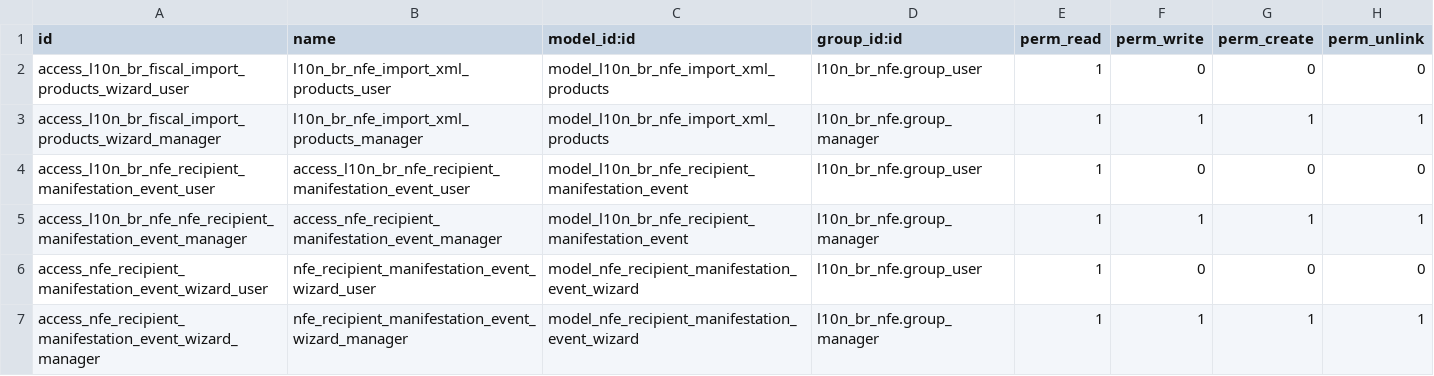
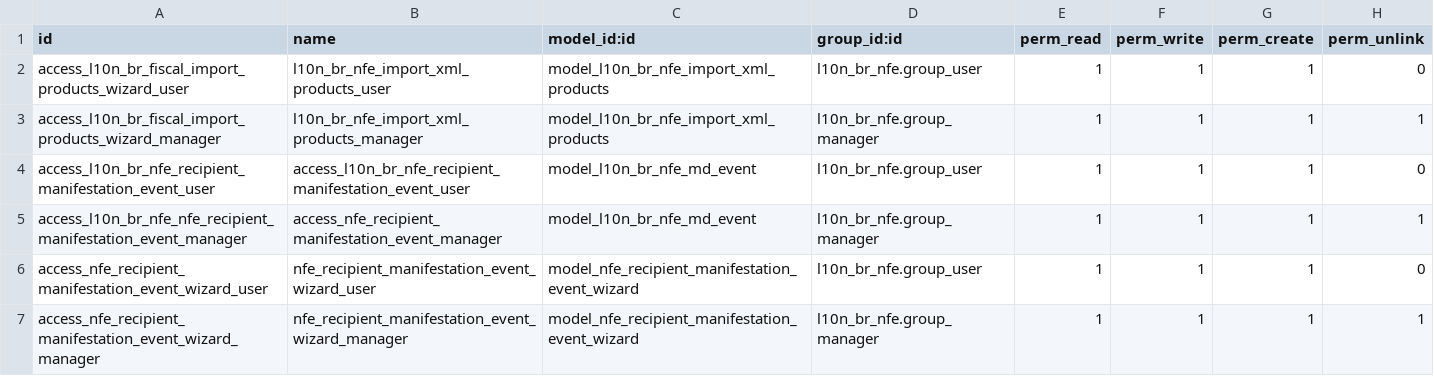
Before and after one commit to CristianoMafraJunior/l10n-brazil, a CSV file: l10n_br_nfe/security/ir.model.access.csv, drawn as a sheet.

Commit message:
[IMP] l10n_br_nfe: consolidate MDE model and views
Co-authored-by: Felipe Motter <felipe@engenere.one>

```diff
--- a/l10n_br_nfe/security/ir.model.access.csv
+++ b/l10n_br_nfe/security/ir.model.access.csv
@@ -1,7 +1,7 @@
 "id","name","model_id:id","group_id:id","perm_read","perm_write","perm_create","perm_unlink"
-access_l10n_br_fiscal_import_products_wizard_user,l10n_br_nfe_import_xml_products_user,model_l10n_br_nfe_import_xml_products,l10n_br_nfe.group_user,1,0,0,0
+access_l10n_br_fiscal_import_products_wizard_user,l10n_br_nfe_import_xml_products_user,model_l10n_br_nfe_import_xml_products,l10n_br_nfe.group_user,1,1,1,0
 access_l10n_br_fiscal_import_products_wizard_manager,l10n_br_nfe_import_xml_products_manager,model_l10n_br_nfe_import_xml_products,l10n_br_nfe.group_manager,1,1,1,1
-access_l10n_br_nfe_recipient_manifestation_event_user,access_l10n_br_nfe_recipient_manifestation_event_user,model_l10n_br_nfe_recipient_manifestation_event,l10n_br_nfe.group_user,1,0,0,0
-access_l10n_br_nfe_nfe_recipient_manifestation_event_manager,access_nfe_recipient_manifestation_event_manager,model_l10n_br_nfe_recipient_manifestation_event,l10n_br_nfe.group_manager,1,1,1,1
-access_nfe_recipient_manifestation_event_wizard_user,nfe_recipient_manifestation_event_wizard_user,model_nfe_recipient_manifestation_event_wizard,l10n_br_nfe.group_user,1,0,0,0
+access_l10n_br_nfe_recipient_manifestation_event_user,access_l10n_br_nfe_recipient_manifestation_event_user,model_l10n_br_nfe_md_event,l10n_br_nfe.group_user,1,1,1,0
+access_l10n_br_nfe_nfe_recipient_manifestation_event_manager,access_nfe_recipient_manifestation_event_manager,model_l10n_br_nfe_md_event,l10n_br_nfe.group_manager,1,1,1,1
+access_nfe_recipient_manifestation_event_wizard_user,nfe_recipient_manifestation_event_wizard_user,model_nfe_recipient_manifestation_event_wizard,l10n_br_nfe.group_user,1,1,1,0
 access_nfe_recipient_manifestation_event_wizard_manager,nfe_recipient_manifestation_event_wizard_manager,model_nfe_recipient_manifestation_event_wizard,l10n_br_nfe.group_manager,1,1,1,1
```
Also changed, not shown: 18 other files.
